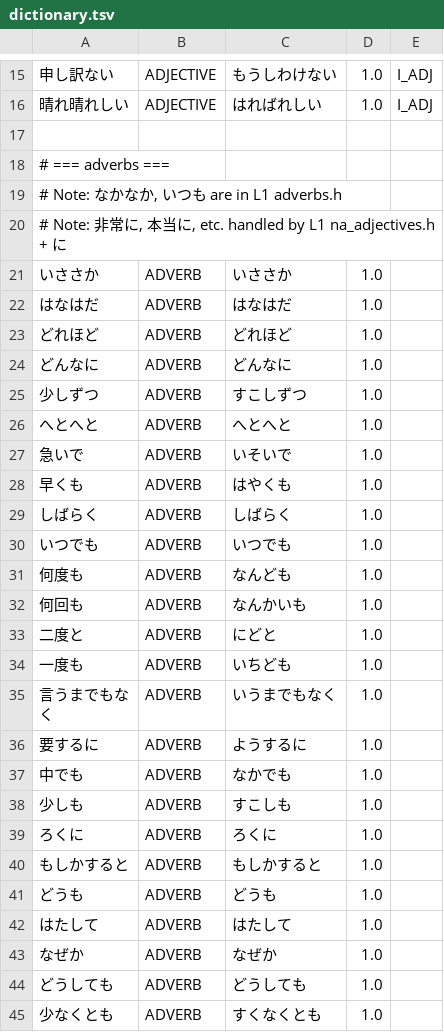
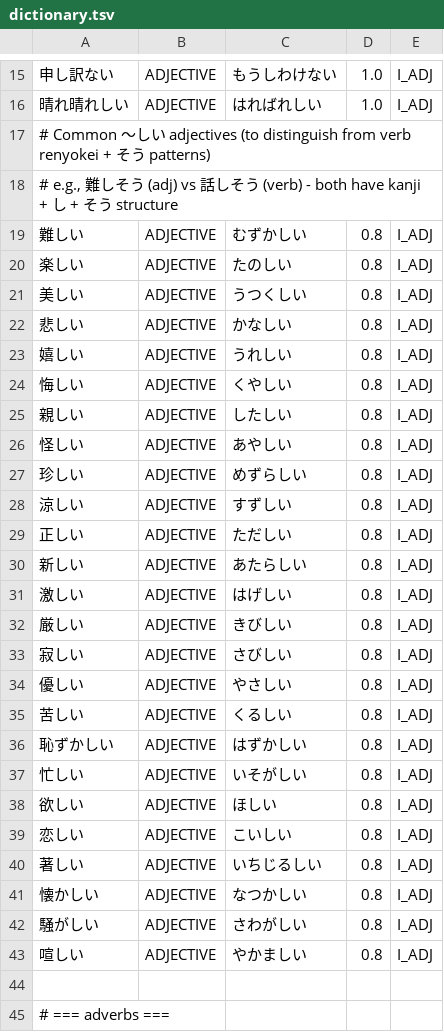
Before and after one commit to libraz/suzume, a TSV file: data/core/dictionary.tsv, drawn as a sheet; only a part is shown, gaps mark what is left out; the shorter side is filled out with more unchanged rows; the diff names each change by its address in the sheet, - before the commit and + after, or states it on an @@ line.

```diff
--- a/data/core/dictionary.tsv
+++ b/data/core/dictionary.tsv
+row 17: # Common 〜しい adjectives (to distinguish from verb renyokei + そう patterns)
+row 18: # e.g., 難しそう (adj) vs 話しそう (verb) - both have kanji + し + そう structure
+row 19: 難しい | ADJECTIVE | むずかしい | 0.8 | I_ADJ
+row 20: 楽しい | ADJECTIVE | たのしい | 0.8 | I_ADJ
+row 21: 美しい | ADJECTIVE | うつくしい | 0.8 | I_ADJ
+row 22: 悲しい | ADJECTIVE | かなしい | 0.8 | I_ADJ
+row 23: 嬉しい | ADJECTIVE | うれしい | 0.8 | I_ADJ
+row 24: 悔しい | ADJECTIVE | くやしい | 0.8 | I_ADJ
+row 25: 親しい | ADJECTIVE | したしい | 0.8 | I_ADJ
+row 26: 怪しい | ADJECTIVE | あやしい | 0.8 | I_ADJ
+row 27: 珍しい | ADJECTIVE | めずらしい | 0.8 | I_ADJ
+row 28: 涼しい | ADJECTIVE | すずしい | 0.8 | I_ADJ
+row 29: 正しい | ADJECTIVE | ただしい | 0.8 | I_ADJ
+row 30: 新しい | ADJECTIVE | あたらしい | 0.8 | I_ADJ
+row 31: 激しい | ADJECTIVE | はげしい | 0.8 | I_ADJ
+row 32: 厳しい | ADJECTIVE | きびしい | 0.8 | I_ADJ
+row 33: 寂しい | ADJECTIVE | さびしい | 0.8 | I_ADJ
+row 34: 優しい | ADJECTIVE | やさしい | 0.8 | I_ADJ
+row 35: 苦しい | ADJECTIVE | くるしい | 0.8 | I_ADJ
+row 36: 恥ずかしい | ADJECTIVE | はずかしい | 0.8 | I_ADJ
+row 37: 忙しい | ADJECTIVE | いそがしい | 0.8 | I_ADJ
+row 38: 欲しい | ADJECTIVE | ほしい | 0.8 | I_ADJ
+row 39: 恋しい | ADJECTIVE | こいしい | 0.8 | I_ADJ
+row 40: 著しい | ADJECTIVE | いちじるしい | 0.8 | I_ADJ
+row 41: 懐かしい | ADJECTIVE | なつかしい | 0.8 | I_ADJ
+row 42: 騒がしい | ADJECTIVE | さわがしい | 0.8 | I_ADJ
+row 43: 喧しい | ADJECTIVE | やかましい | 0.8 | I_ADJ
```
Also changed, not shown: 3 other files.
